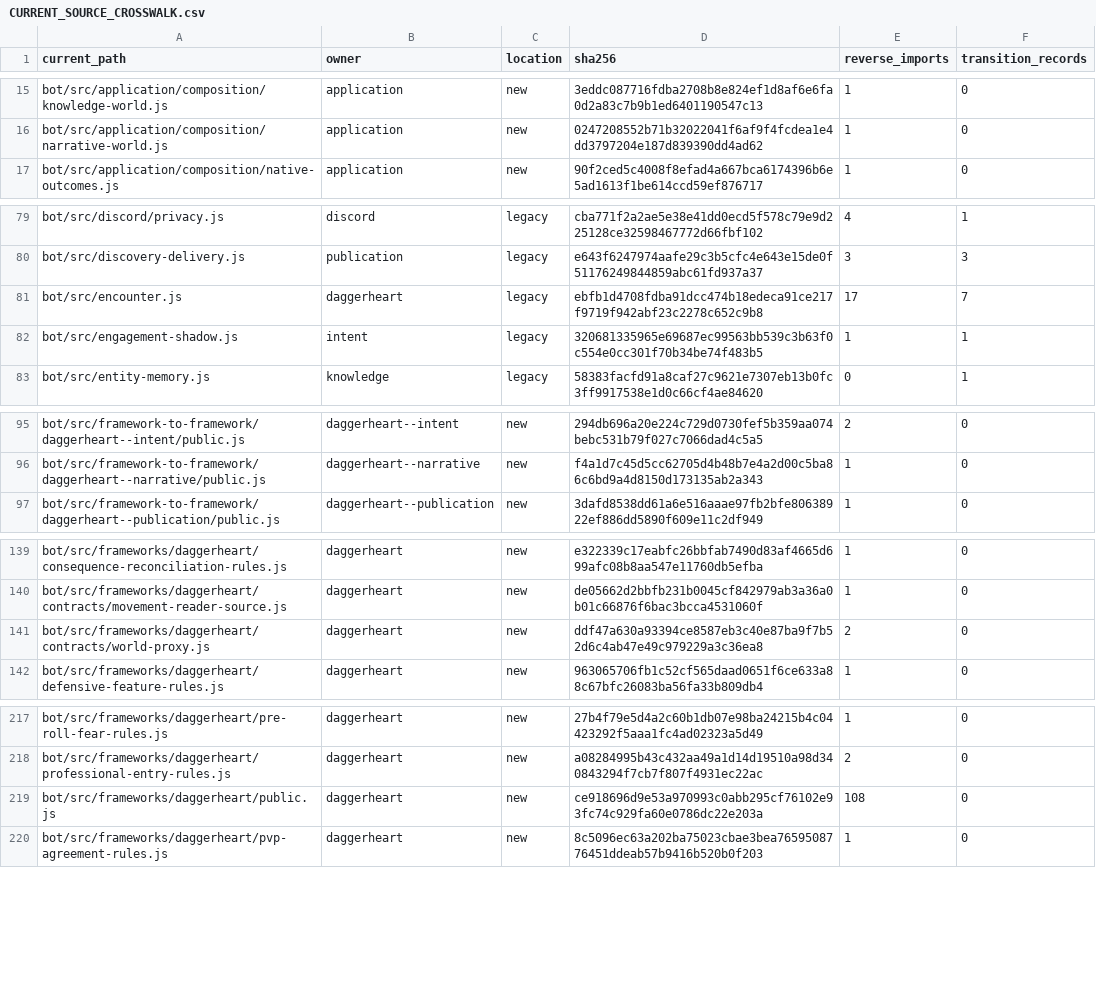
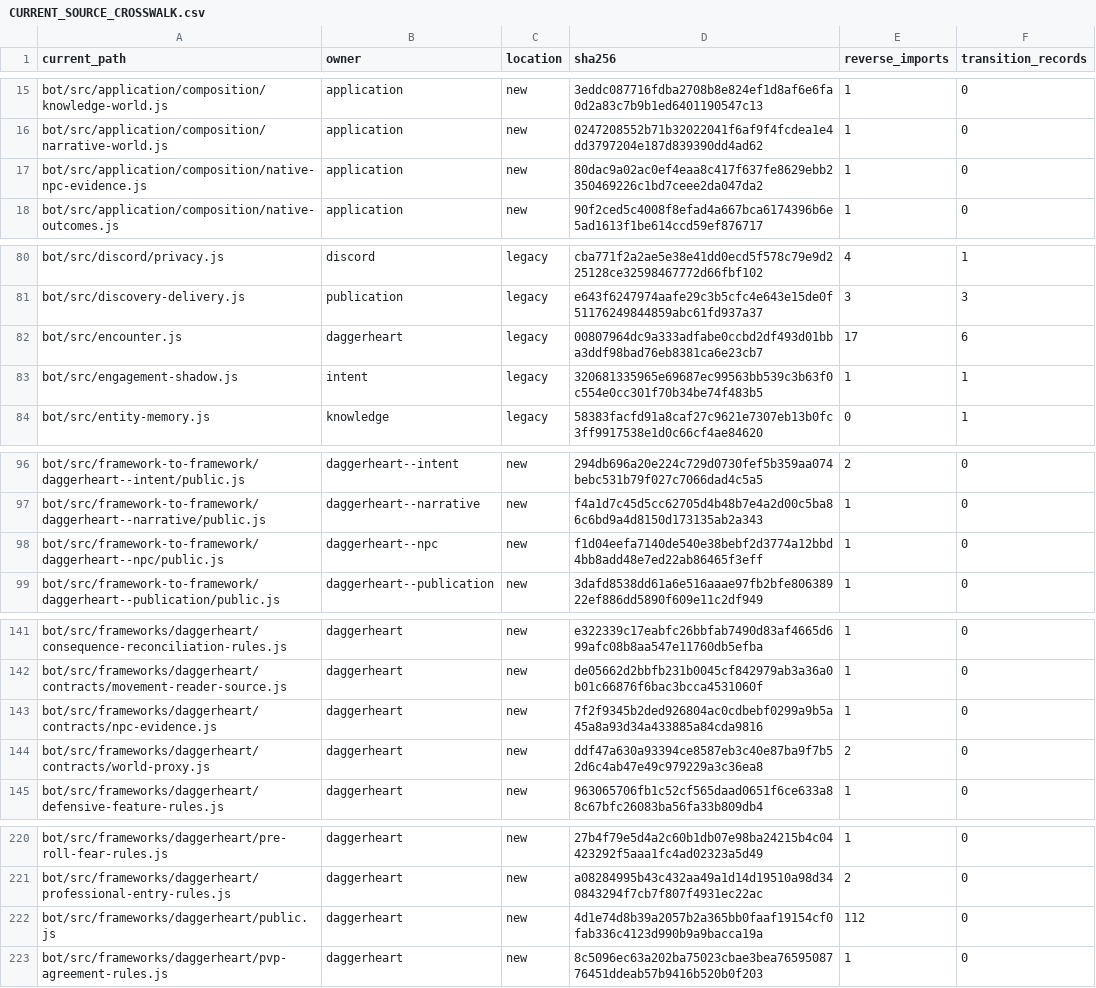
Before and after one commit to KeshireTheChaotic/Veiled_City, a CSV file: docs/Implementation_Plans/Framework_Refactor/AUDIT-20261026/CURRENT_SOURCE_CROSSWALK.csv, drawn as a sheet; only a part is shown, gaps mark what is left out; the diff covers the shown part only.

Commit message:
RF04-F05: connect native rules to NPC acquired-evidence interfaces

```diff
--- a/docs/Implementation_Plans/Framework_Refactor/AUDIT-20261026/CURRENT_SOURCE_CROSSWALK.csv
+++ b/docs/Implementation_Plans/Framework_Refactor/AUDIT-20261026/CURRENT_SOURCE_CROSSWALK.csv
@@ -16,2 +16,3 @@
 "bot/src/application/composition/narrative-world.js","application","new","0247208552b71b32022041f6af9f4fcdea1e4dd3797204e187d839390dd4ad62","1","0"
+"bot/src/application/composition/native-npc-evidence.js","application","new","80dac9a02ac0ef4eaa8c417f637fe8629ebb2350469226c1bd7ceee2da047da2","1","0"
 "bot/src/application/composition/native-outcomes.js","application","new","90f2ced5c4008f8efad4a667bca6174396b6e5ad1613f1be614ccd59ef876717","1","0"
@@ -80,3 +81,3 @@
 "bot/src/discovery-delivery.js","publication","legacy","e643f6247974aafe29c3b5cfc4e643e15de0f51176249844859abc61fd937a37","3","3"
-"bot/src/encounter.js","daggerheart","legacy","ebfb1d4708fdba91dcc474b18edeca91ce217f9719f942abf23c2278c652c9b8","17","7"
+"bot/src/encounter.js","daggerheart","legacy","00807964dc9a333adfabe0ccbd2df493d01bba3ddf98bad76eb8381ca6e23cb7","17","6"
 "bot/src/engagement-shadow.js","intent","legacy","320681335965e69687ec99563bb539c3b63f0c554e0cc301f70b34be74f483b5","1","1"
@@ -96,2 +97,3 @@
 "bot/src/framework-to-framework/daggerheart--narrative/public.js","daggerheart--narrative","new","f4a1d7c45d5cc62705d4b48b7e4a2d00c5ba86c6bd9a4d8150d173135ab2a343","1","0"
+"bot/src/framework-to-framework/daggerheart--npc/public.js","daggerheart--npc","new","f1d04eefa7140de540e38bebf2d3774a12bbd4bb8add48e7ed22ab86465f3eff","1","0"
 "bot/src/framework-to-framework/daggerheart--publication/public.js","daggerheart--publication","new","3dafd8538dd61a6e516aaae97fb2bfe80638922ef886dd5890f609e11c2df949","1","0"
@@ -140,2 +142,3 @@
 "bot/src/frameworks/daggerheart/contracts/movement-reader-source.js","daggerheart","new","de05662d2bbfb231b0045cf842979ab3a36a0b01c66876f6bac3bcca4531060f","1","0"
+"bot/src/frameworks/daggerheart/contracts/npc-evidence.js","daggerheart","new","7f2f9345b2ded926804ac0cdbebf0299a9b5a45a8a93d34a433885a84cda9816","1","0"
 "bot/src/frameworks/daggerheart/contracts/world-proxy.js","daggerheart","new","ddf47a630a93394ce8587eb3c40e87ba9f7b52d6c4ab47e49c979229a3c36ea8","2","0"
@@ -218,3 +221,3 @@
 "bot/src/frameworks/daggerheart/professional-entry-rules.js","daggerheart","new","a08284995b43c432aa49a1d14d19510a98d340843294f7cb7f807f4931ec22ac","2","0"
-"bot/src/frameworks/daggerheart/public.js","daggerheart","new","ce918696d9e53a970993c0abb295cf76102e93fc74c929fa60e0786dc22e203a","108","0"
+"bot/src/frameworks/daggerheart/public.js","daggerheart","new","4d1e74d8b39a2057b2a365bb0faaf19154cf0fab336c4123d990b9a9bacca19a","112","0"
 "bot/src/frameworks/daggerheart/pvp-agreement-rules.js","daggerheart","new","8c5096ec63a202ba75023cbae3bea7659508776451ddeab57b9416b520b0f203","1","0"
```
Also changed, not shown: 9 edited cells elsewhere in this file, 30 other files.
